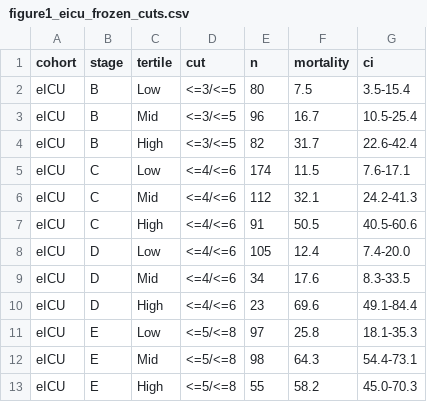
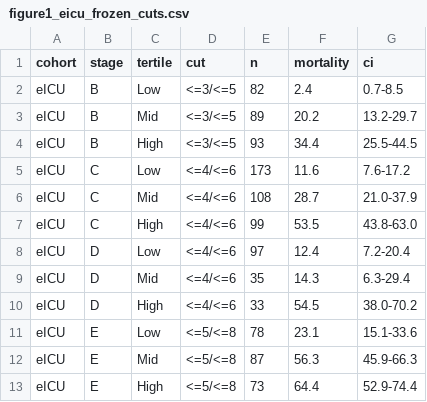
Before and after one commit to nuel-otabormd/CS-MORT-6, a CSV file: outputs/figure1_eicu_frozen_cuts.csv, drawn as a sheet.

```diff
--- a/outputs/figure1_eicu_frozen_cuts.csv
+++ b/outputs/figure1_eicu_frozen_cuts.csv
@@ -1,13 +1,13 @@
 cohort,stage,tertile,cut,n,mortality,ci
-eICU,B,Low,<=3/<=5,80,7.5,3.5-15.4
-eICU,B,Mid,<=3/<=5,96,16.7,10.5-25.4
-eICU,B,High,<=3/<=5,82,31.7,22.6-42.4
-eICU,C,Low,<=4/<=6,174,11.5,7.6-17.1
-eICU,C,Mid,<=4/<=6,112,32.1,24.2-41.3
-eICU,C,High,<=4/<=6,91,50.5,40.5-60.6
-eICU,D,Low,<=4/<=6,105,12.4,7.4-20.0
-eICU,D,Mid,<=4/<=6,34,17.6,8.3-33.5
-eICU,D,High,<=4/<=6,23,69.6,49.1-84.4
-eICU,E,Low,<=5/<=8,97,25.8,18.1-35.3
-eICU,E,Mid,<=5/<=8,98,64.3,54.4-73.1
-eICU,E,High,<=5/<=8,55,58.2,45.0-70.3
+eICU,B,Low,<=3/<=5,82,2.4,0.7-8.5
+eICU,B,Mid,<=3/<=5,89,20.2,13.2-29.7
+eICU,B,High,<=3/<=5,93,34.4,25.5-44.5
+eICU,C,Low,<=4/<=6,173,11.6,7.6-17.2
+eICU,C,Mid,<=4/<=6,108,28.7,21.0-37.9
+eICU,C,High,<=4/<=6,99,53.5,43.8-63.0
+eICU,D,Low,<=4/<=6,97,12.4,7.2-20.4
+eICU,D,Mid,<=4/<=6,35,14.3,6.3-29.4
+eICU,D,High,<=4/<=6,33,54.5,38.0-70.2
+eICU,E,Low,<=5/<=8,78,23.1,15.1-33.6
+eICU,E,Mid,<=5/<=8,87,56.3,45.9-66.3
+eICU,E,High,<=5/<=8,73,64.4,52.9-74.4
```
Also changed, not shown: outputs/figure1_eicu_lm24.csv, outputs/internal_final_results.csv, 7 other files.
